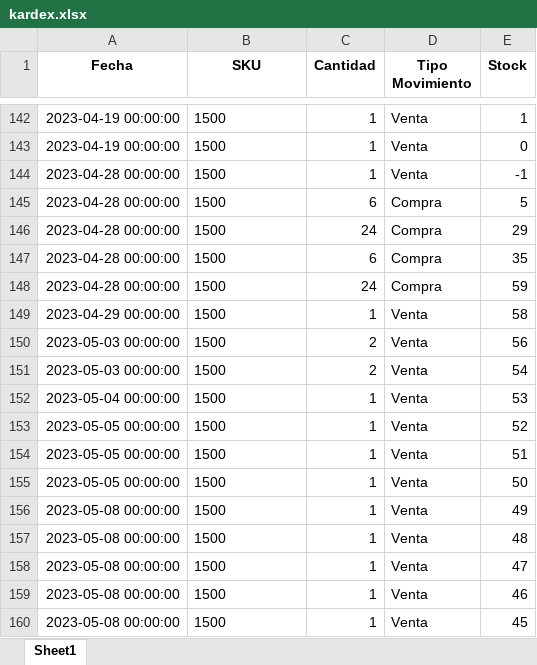
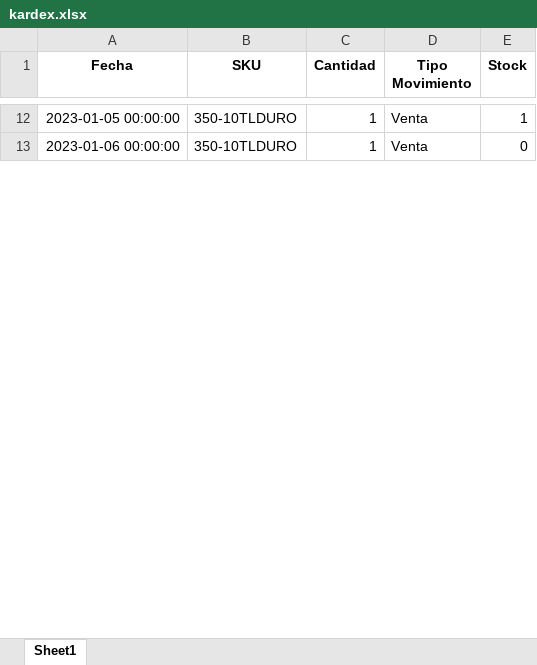
Before and after one commit to mtombolini/Royal-Software, an Excel workbook: kardex.xlsx, sheet Sheet1, drawn as a sheet; only a part is shown, gaps mark what is left out; values as stored, in another font and other column widths than the file's, no borders; removed rows and columns are numbered as before the commit, all else as after; the diff covers the shown part only; the diff names each change by its address in the sheet, - before the commit and + after, or states it on an @@ line.

```diff
--- a/kardex.xlsx (sheet Sheet1)
+++ b/kardex.xlsx (sheet Sheet1)
-A12 (Fecha): 2023-04-19 00:00:00
+A12 (Fecha): 2023-01-05 00:00:00
-B12:B13 (SKU): 1500
+B12:B13 (SKU): 350-10TLDURO
-A13 (Fecha): 2023-04-19 00:00:00
+A13 (Fecha): 2023-01-06 00:00:00
-row 144: 2023-04-28 00:00:00 | 1500 | 1 | Venta | -1
-row 145: 2023-04-28 00:00:00 | 1500 | 6 | Compra | 5
-row 146: 2023-04-28 00:00:00 | 1500 | 24 | Compra | 29
-row 147: 2023-04-28 00:00:00 | 1500 | 6 | Compra | 35
-row 148: 2023-04-28 00:00:00 | 1500 | 24 | Compra | 59
-row 149: 2023-04-29 00:00:00 | 1500 | 1 | Venta | 58
-row 150: 2023-05-03 00:00:00 | 1500 | 2 | Venta | 56
-row 151: 2023-05-03 00:00:00 | 1500 | 2 | Venta | 54
-row 152: 2023-05-04 00:00:00 | 1500 | 1 | Venta | 53
-row 153: 2023-05-05 00:00:00 | 1500 | 1 | Venta | 52
-row 154: 2023-05-05 00:00:00 | 1500 | 1 | Venta | 51
-row 155: 2023-05-05 00:00:00 | 1500 | 1 | Venta | 50
-row 156: 2023-05-08 00:00:00 | 1500 | 1 | Venta | 49
-row 157: 2023-05-08 00:00:00 | 1500 | 1 | Venta | 48
-row 158: 2023-05-08 00:00:00 | 1500 | 1 | Venta | 47
-row 159: 2023-05-08 00:00:00 | 1500 | 1 | Venta | 46
-row 160: 2023-05-08 00:00:00 | 1500 | 1 | Venta | 45
```
Also changed, not shown: 1 added row, 249 removed rows and 36 edited cells elsewhere in this sheet, 23 other files.
